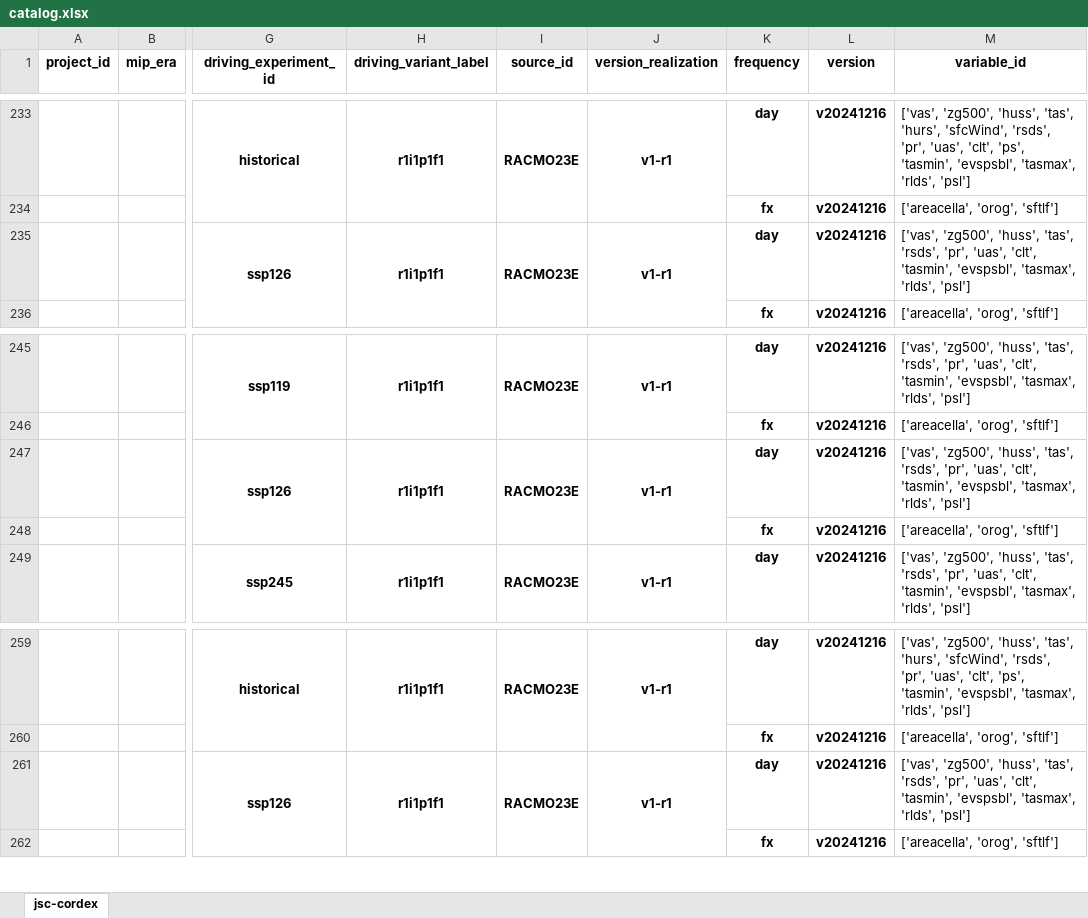
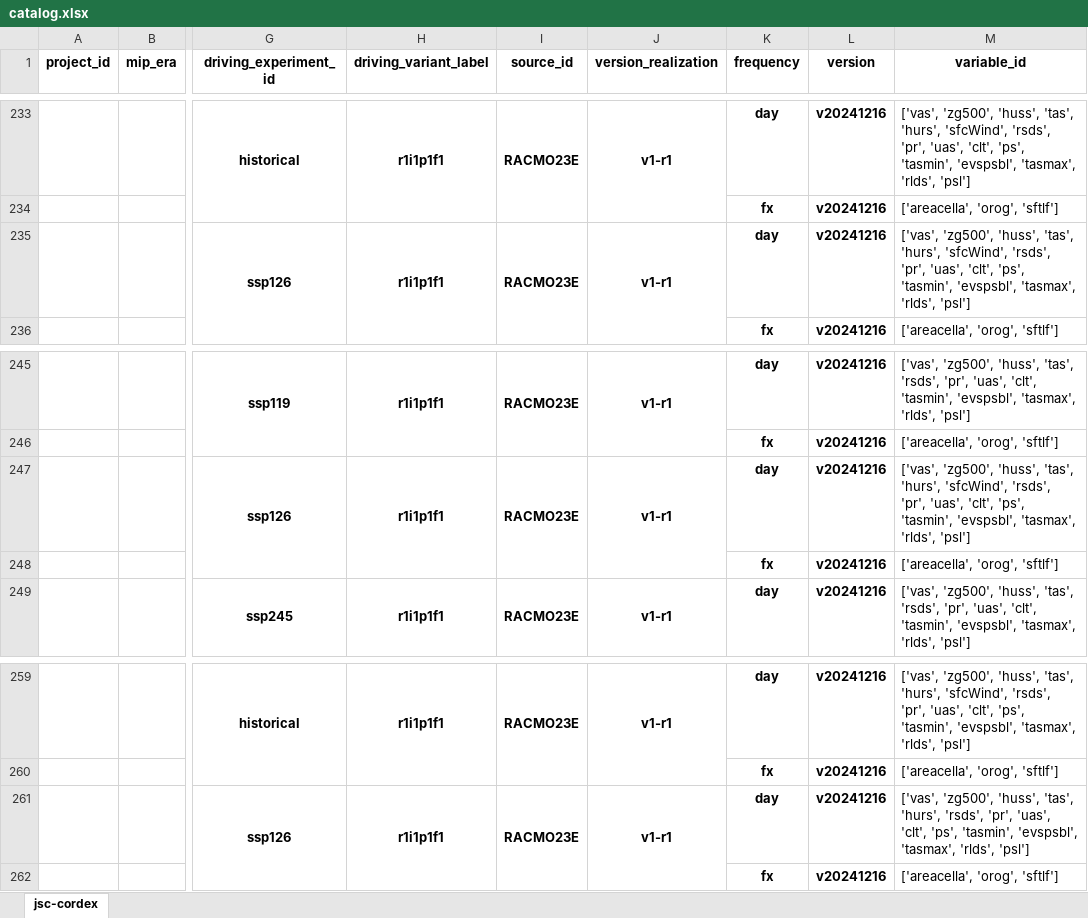
Before and after one commit to euro-cordex/joint-evaluation, an Excel workbook: catalog.xlsx, sheet jsc-cordex, drawn as a sheet; only a part is shown, gaps mark what is left out; values as stored, in another font and other column widths than the file's, no borders; the diff names each change by its address in the sheet, - before the commit and + after, or states it on an @@ line.

```diff
--- a/catalog.xlsx (sheet jsc-cordex)
+++ b/catalog.xlsx (sheet jsc-cordex)
-M235 (variable_id): …'huss', 'tas', 'rsds', 'pr', 'uas', 'clt', 'tasmin', 'evspsbl',…
+M235 (variable_id): …'huss', 'tas', 'hurs', 'sfcWind', 'rsds', 'pr', 'uas', 'clt', 'ps', 'tasmin', 'evspsbl',…
-M247 (variable_id): …'huss', 'tas', 'rsds', 'pr', 'uas', 'clt', 'tasmin', 'evspsbl',…
+M247 (variable_id): …'huss', 'tas', 'hurs', 'sfcWind', 'rsds', 'pr', 'uas', 'clt', 'ps', 'tasmin', 'evspsbl',…
-M261 (variable_id): …'huss', 'tas', 'rsds', 'pr', 'uas', 'clt', 'tasmin', 'evspsbl',…
+M261 (variable_id): …'huss', 'tas', 'hurs', 'rsds', 'pr', 'uas', 'clt', 'ps', 'tasmin', 'evspsbl',…
```
